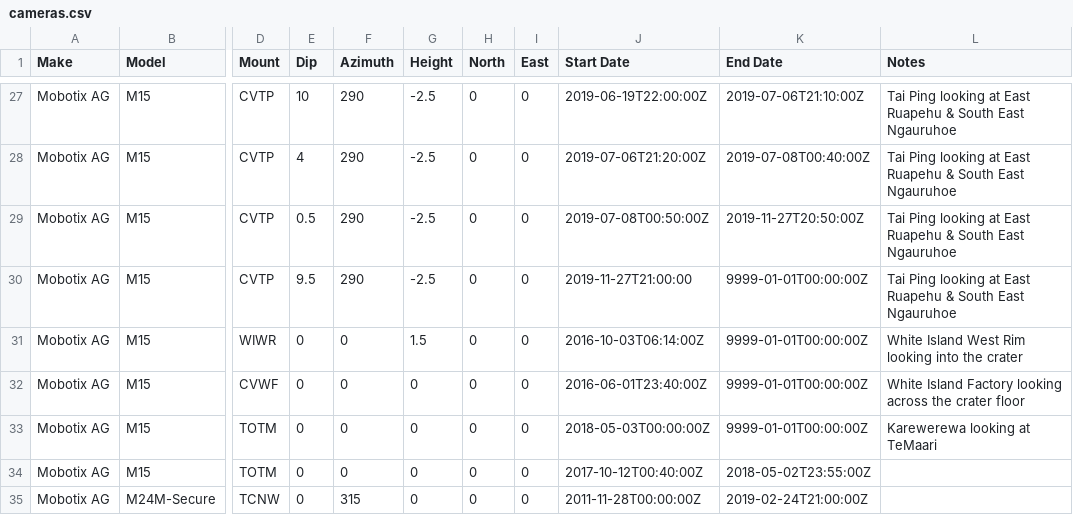
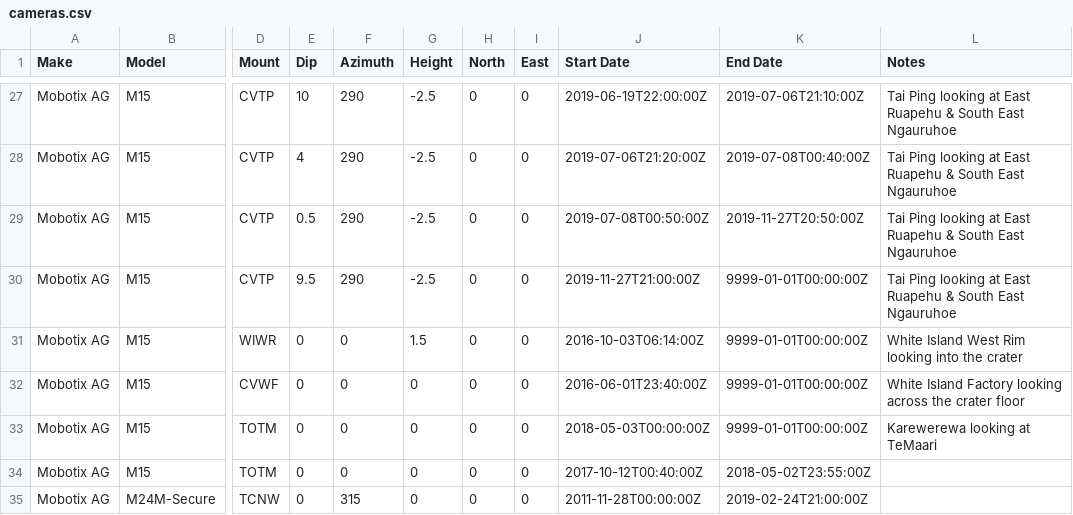
Before and after one commit to GeoNet/delta, a CSV file: install/cameras.csv, drawn as a sheet; only a part is shown, gaps mark what is left out; the diff names each change by its address in the sheet, - before the commit and + after, or states it on an @@ line.

Commit message:
Update cameras.csv

```diff
--- a/install/cameras.csv
+++ b/install/cameras.csv
-J30 (Start Date): 2019-11-27T21:00:00
+J30 (Start Date): 2019-11-27T21:00:00Z
```
